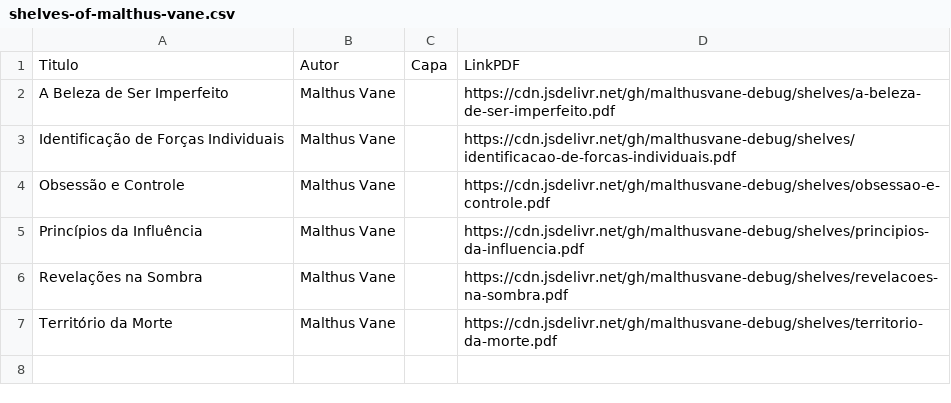
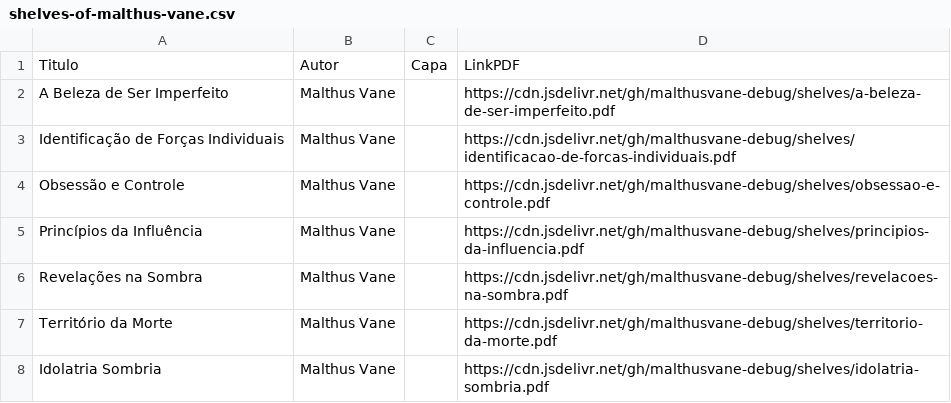
Before and after one commit to malthusvane-debug/shelves, a CSV file: shelves-of-malthus-vane.csv, drawn as a sheet.

Commit message:
Update shelves-of-malthus-vane.csv

```diff
--- a/shelves-of-malthus-vane.csv
+++ b/shelves-of-malthus-vane.csv
@@ -7 +7,2 @@ Revelações na Sombra,Malthus Vane,,https://cdn.jsdelivr.net/gh/malthusvane-deb
 Território da Morte,Malthus Vane,,https://cdn.jsdelivr.net/gh/malthusvane-debug/shelves/territorio-da-morte.pdf
+Idolatria Sombria, Malthus Vane,,https://cdn.jsdelivr.net/gh/malthusvane-debug/shelves/idolatria-sombria.pdf
```
